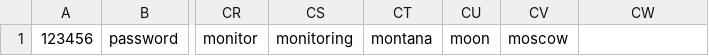
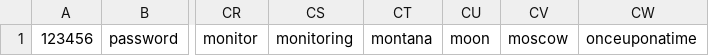
Before and after one commit to pageinsec/portswigger_academy, a CSV file: 02_Authentication/burp_pass.csv, drawn as a sheet; only a part is shown, gaps mark what is left out; the diff names each change by its address in the sheet, - before the commit and + after, or states it on an @@ line.

Commit message:
Add authentication labs 11 and 12

```diff
--- a/02_Authentication/burp_pass.csv
+++ b/02_Authentication/burp_pass.csv
-CW1: (empty)
+CW1: onceuponatime
```
Also changed, not shown: 1 other file.
